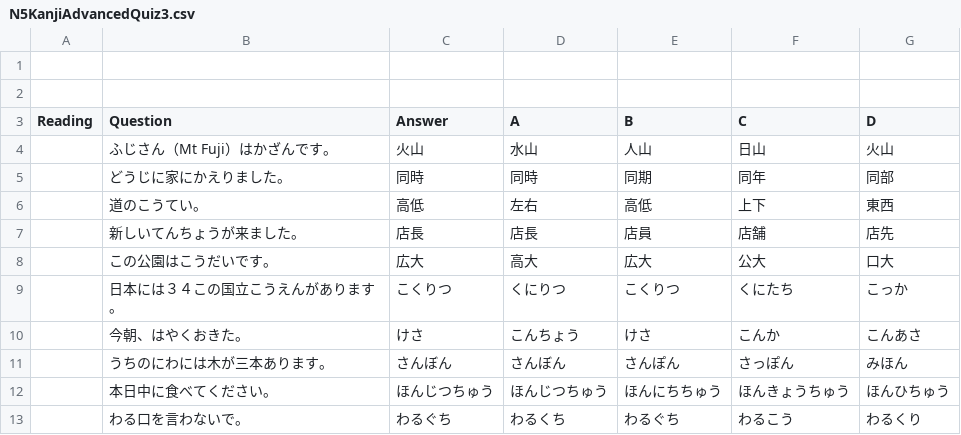
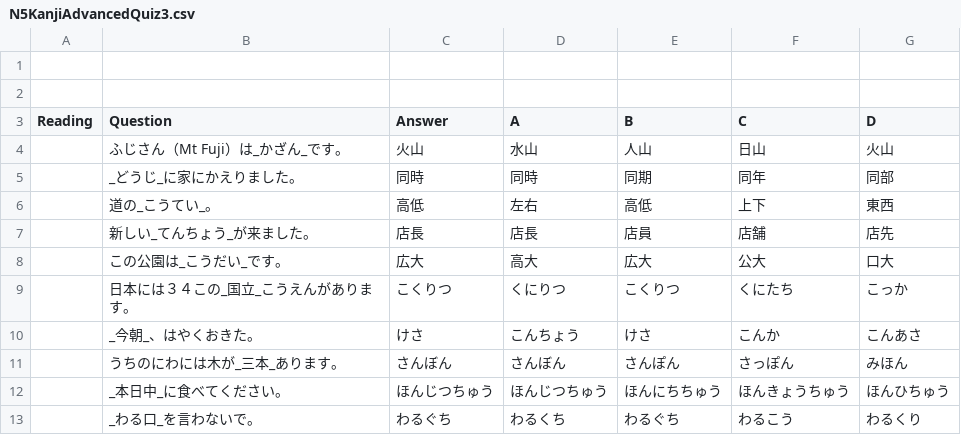
Before and after one commit to zacharykoo/Japanese-Learning, a CSV file: src/assets/quizes/N5KanjiAdvancedQuiz3.csv, drawn as a sheet.

```diff
--- a/src/assets/quizes/N5KanjiAdvancedQuiz3.csv
+++ b/src/assets/quizes/N5KanjiAdvancedQuiz3.csv
@@ -3,11 +3,11 @@
 Reading,Question,Answer,A,B,C,D
-,ふじさん（Mt Fuji）はかざんです。,火山,水山,人山,日山,火山
-,どうじに家にかえりました。,同時,同時,同期,同年,同部
-,道のこうてい。,高低,左右,高低,上下,東西
-,新しいてんちょうが来ました。,店長,店長,店員,店舗,店先
-,この公園はこうだいです。,広大,高大,広大,公大,口大
-,日本には３４この国立こうえんがあります。,こくりつ,くにりつ,こくりつ,くにたち,こっか
-,今朝、はやくおきた。,けさ,こんちょう,けさ,こんか,こんあさ
-,うちのにわには木が三本あります。,さんぼん,さんぼん,さんぽん,さっぽん,みほん
-,本日中に食べてください。,ほんじつちゅう,ほんじつちゅう,ほんにちちゅう,ほんきょうちゅう,ほんひちゅう
-,わる口を言わないで。,わるぐち,わるくち,わるぐち,わるこう,わるくり
+,ふじさん（Mt Fuji）は_かざん_です。,火山,水山,人山,日山,火山
+,_どうじ_に家にかえりました。,同時,同時,同期,同年,同部
+,道の_こうてい_。,高低,左右,高低,上下,東西
+,新しい_てんちょう_が来ました。,店長,店長,店員,店舗,店先
+,この公園は_こうだい_です。,広大,高大,広大,公大,口大
+,日本には３４この_国立_こうえんがあります。,こくりつ,くにりつ,こくりつ,くにたち,こっか
+,_今朝_、はやくおきた。,けさ,こんちょう,けさ,こんか,こんあさ
+,うちのにわには木が_三本_あります。,さんぼん,さんぼん,さんぽん,さっぽん,みほん
+,_本日中_に食べてください。,ほんじつちゅう,ほんじつちゅう,ほんにちちゅう,ほんきょうちゅう,ほんひちゅう
+,_わる口_を言わないで。,わるぐち,わるくち,わるぐち,わるこう,わるくり
```
Also changed, not shown: src/assets/quizes/N5KanjiAdvancedQuiz1.csv, src/assets/quizes/N5KanjiAdvancedQuiz2.csv, 28 other files.
